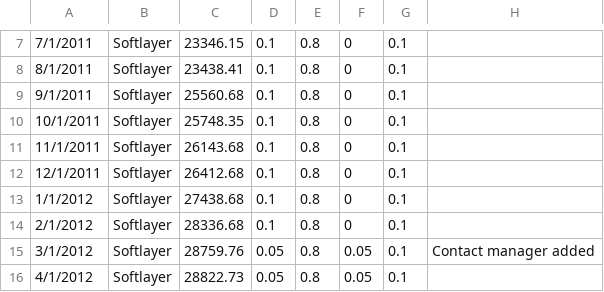
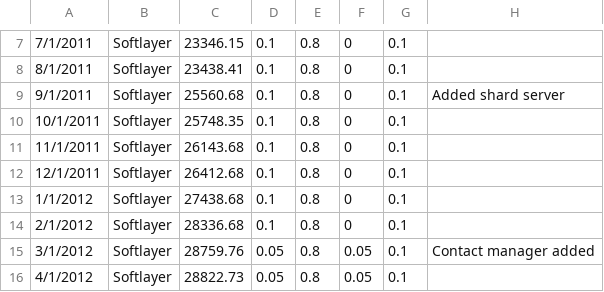
Before and after one commit to chundley/optymetrics, a CSV file: data_access/data_feed/vendor-data.csv, drawn as a sheet; only a part is shown, gaps mark what is left out.

```diff
--- a/data_access/data_feed/vendor-data.csv
+++ b/data_access/data_feed/vendor-data.csv
@@ -8,3 +8,3 @@
 8/1/2011,Softlayer,23438.41,0.1,0.8,0,0.1,
-9/1/2011,Softlayer,25560.68,0.1,0.8,0,0.1,
+9/1/2011,Softlayer,25560.68,0.1,0.8,0,0.1,Added shard server
 10/1/2011,Softlayer,25748.35,0.1,0.8,0,0.1,
```
Also changed, not shown: 2 other files.
